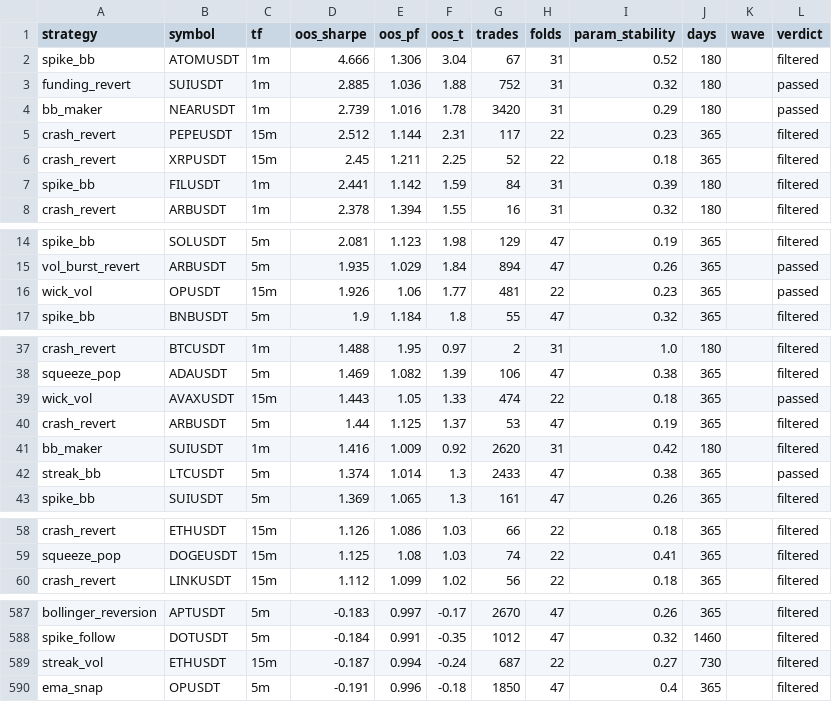
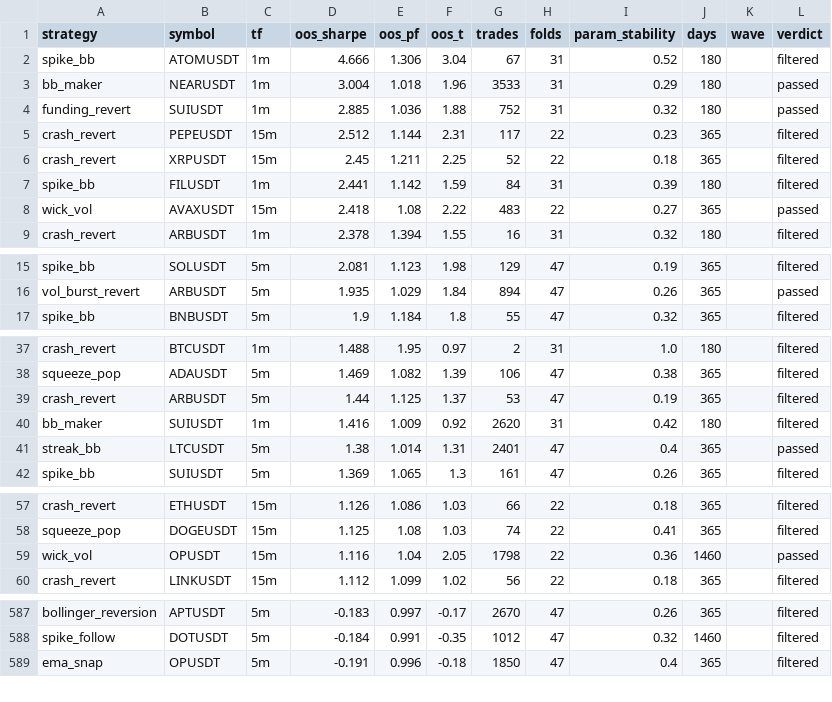
Before and after one commit to davletovaalmira11-creator/scalp-lab-pro, a CSV file: engines/scalp/reports/archive.csv, drawn as a sheet; only a part is shown, gaps mark what is left out; the diff covers the shown part only.

```diff
--- a/engines/scalp/reports/archive.csv
+++ b/engines/scalp/reports/archive.csv
@@ -2,4 +2,4 @@ strategy,symbol,tf,oos_sharpe,oos_pf,oos_t,trades,folds,param_stability,days,wav
 spike_bb,ATOMUSDT,1m,4.666,1.306,3.04,67,31,0.52,180,,filtered
+bb_maker,NEARUSDT,1m,3.004,1.018,1.96,3533,31,0.29,180,,passed
 funding_revert,SUIUSDT,1m,2.885,1.036,1.88,752,31,0.32,180,,passed
-bb_maker,NEARUSDT,1m,2.739,1.016,1.78,3420,31,0.29,180,,passed
 crash_revert,PEPEUSDT,15m,2.512,1.144,2.31,117,22,0.23,365,,filtered
@@ -7,2 +7,3 @@ crash_revert,XRPUSDT,15m,2.45,1.211,2.25,52,22,0.18,365,,filtered
 spike_bb,FILUSDT,1m,2.441,1.142,1.59,84,31,0.39,180,,filtered
+wick_vol,AVAXUSDT,15m,2.418,1.08,2.22,483,22,0.27,365,,passed
 crash_revert,ARBUSDT,1m,2.378,1.394,1.55,16,31,0.32,180,,filtered
@@ -15,3 +16,2 @@ spike_bb,SOLUSDT,5m,2.081,1.123,1.98,129,47,0.19,365,,filtered
 vol_burst_revert,ARBUSDT,5m,1.935,1.029,1.84,894,47,0.26,365,,passed
-wick_vol,OPUSDT,15m,1.926,1.06,1.77,481,22,0.23,365,,passed
 spike_bb,BNBUSDT,5m,1.9,1.184,1.8,55,47,0.32,365,,filtered
@@ -38,6 +38,5 @@ crash_revert,BTCUSDT,1m,1.488,1.95,0.97,2,31,1.0,180,,filtered
 squeeze_pop,ADAUSDT,5m,1.469,1.082,1.39,106,47,0.38,365,,filtered
-wick_vol,AVAXUSDT,15m,1.443,1.05,1.33,474,22,0.18,365,,passed
 crash_revert,ARBUSDT,5m,1.44,1.125,1.37,53,47,0.19,365,,filtered
 bb_maker,SUIUSDT,1m,1.416,1.009,0.92,2620,31,0.42,180,,filtered
-streak_bb,LTCUSDT,5m,1.374,1.014,1.3,2433,47,0.38,365,,passed
+streak_bb,LTCUSDT,5m,1.38,1.014,1.31,2401,47,0.4,365,,passed
 spike_bb,SUIUSDT,5m,1.369,1.065,1.3,161,47,0.26,365,,filtered
@@ -59,2 +58,3 @@ crash_revert,ETHUSDT,15m,1.126,1.086,1.03,66,22,0.18,365,,filtered
 squeeze_pop,DOGEUSDT,15m,1.125,1.08,1.03,74,22,0.41,365,,filtered
+wick_vol,OPUSDT,15m,1.116,1.04,2.05,1798,22,0.36,1460,,passed
 crash_revert,LINKUSDT,15m,1.112,1.099,1.02,56,22,0.18,365,,filtered
@@ -588,3 +588,2 @@ bollinger_reversion,APTUSDT,5m,-0.183,0.997,-0.17,2670,47,0.26,365,,filtered
 spike_follow,DOTUSDT,5m,-0.184,0.991,-0.35,1012,47,0.32,1460,,filtered
-streak_vol,ETHUSDT,15m,-0.187,0.994,-0.24,687,22,0.27,730,,filtered
 ema_snap,OPUSDT,5m,-0.191,0.996,-0.18,1850,47,0.4,365,,filtered
```
Also changed, not shown: 1 added row elsewhere in this file, engines/scalp/reports/leaderboard.csv, 4 other files.
